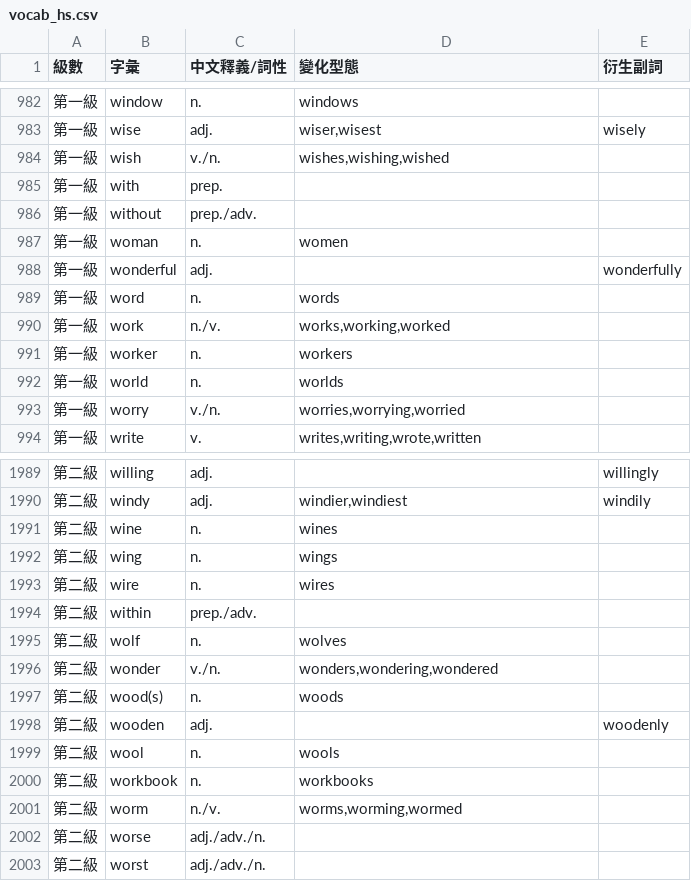
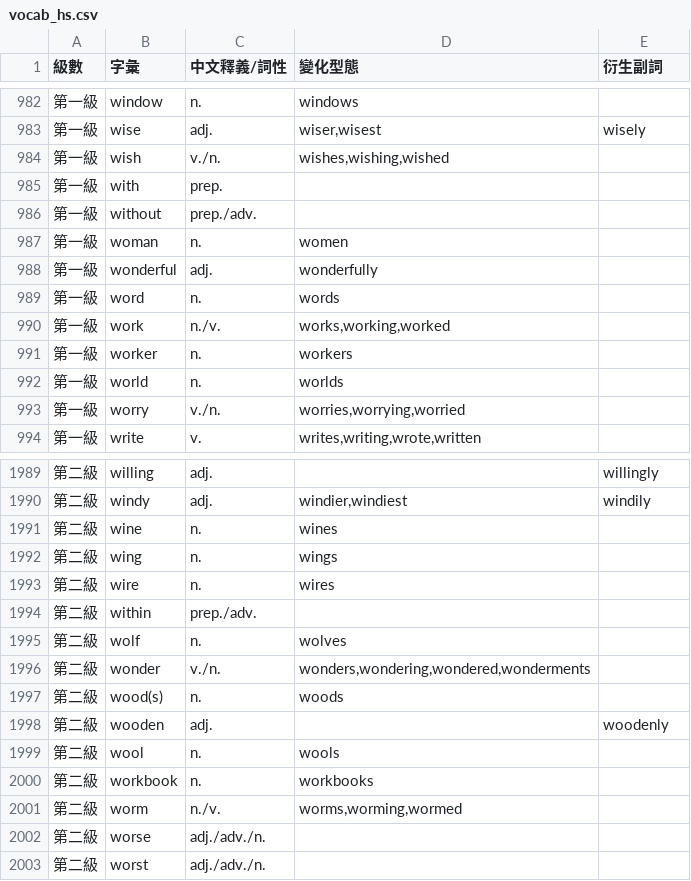
Before and after one commit to ivy89183312-rgb/ivy-vocab-tool, a CSV file: vocab_hs.csv, drawn as a sheet; only a part is shown, gaps mark what is left out.

Commit message:
Update vocab_hs.csv

```diff
--- a/vocab_hs.csv
+++ b/vocab_hs.csv
@@ -987,3 +987,3 @@
 第一級,woman,n.,women,
-第一級,wonderful,adj.,,wonderfully
+第一級,wonderful,adj.,wonderfully
 第一級,word,n.,words,
@@ -1995,3 +1995,3 @@
 第二級,wolf,n.,wolves,
-第二級,wonder,v./n.,"wonders,wondering,wondered",
+第二級,wonder,v./n.,"wonders,wondering,wondered,wonderments",
 第二級,wood(s),n.,woods,
```
